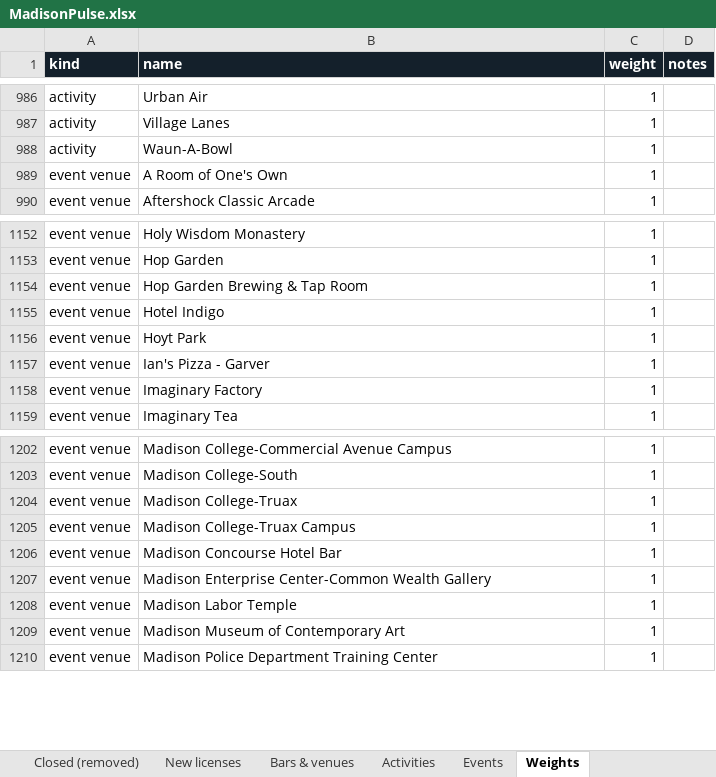
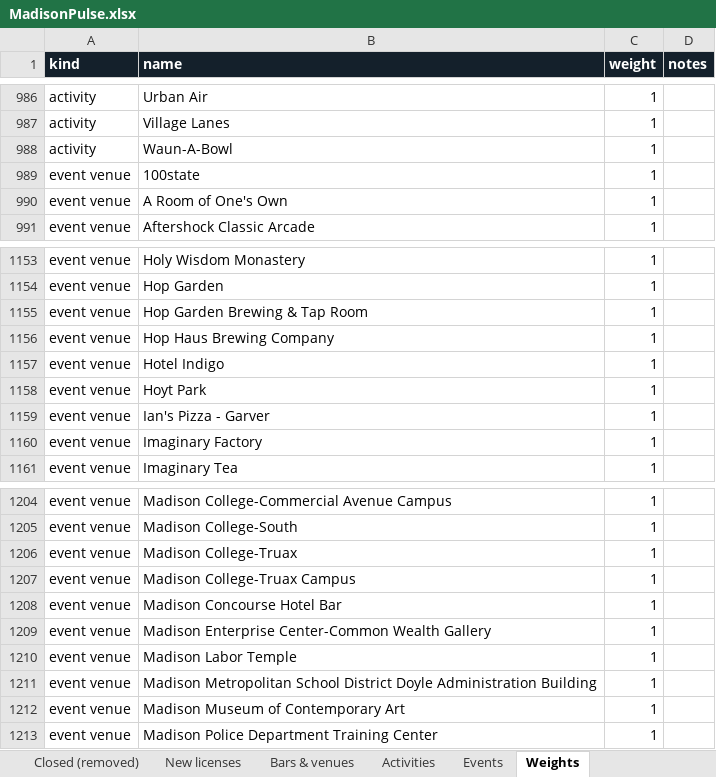
Before and after one commit to dwoods4032/MadisonPulse, an Excel workbook: data/sheets/MadisonPulse.xlsx, sheet Weights, drawn as a sheet; only a part is shown, gaps mark what is left out; values as stored, in another font and other column widths than the file's, no borders; the diff names each change by its address in the sheet, - before the commit and + after, or states it on an @@ line.

```diff
--- a/data/sheets/MadisonPulse.xlsx (sheet Weights)
+++ b/data/sheets/MadisonPulse.xlsx (sheet Weights)
+row 989: event venue | 100state | 1
+row 1156: event venue | Hop Haus Brewing Company | 1
+row 1211: event venue | Madison Metropolitan School District Doyle Administration Building | 1
```
Also changed, not shown: sheet Events, sheet Music venues, sheet Bars & venues, 14 other files.
